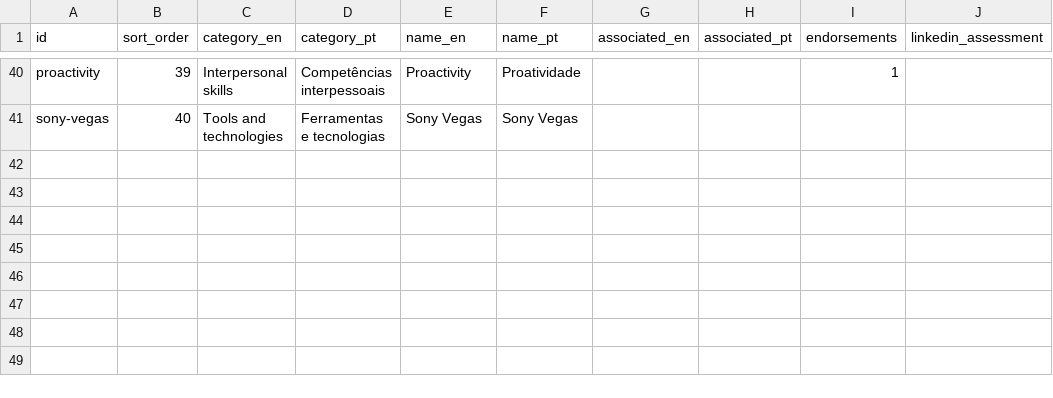
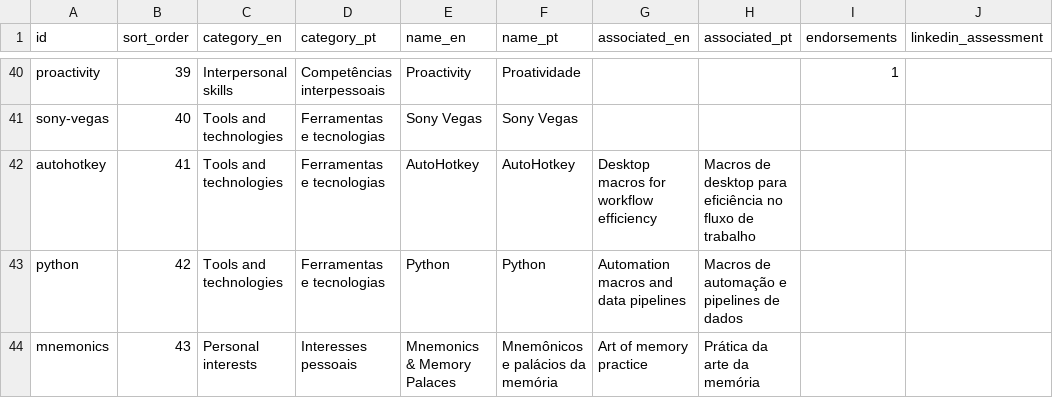
Before and after one commit to duducm2/my-personal-repo, a CSV file: my-data/canonical/competences.csv, drawn as a sheet; only a part is shown, gaps mark what is left out; the diff names each change by its address in the sheet, - before the commit and + after, or states it on an @@ line.

```diff
--- a/my-data/canonical/competences.csv
+++ b/my-data/canonical/competences.csv
+row 42: autohotkey | 41 | Tools and technologies | Ferramentas e tecnologias | AutoHotkey | AutoHotkey | Desktop macros for workflow efficiency | Macros de desktop para eficiência no fluxo de trabalho
+row 43: python | 42 | Tools and technologies | Ferramentas e tecnologias | Python | Python | Automation macros and data pipelines | Macros de automação e pipelines de dados
+row 44: mnemonics | 43 | Personal interests | Interesses pessoais | Mnemonics & Memory Palaces | Mnemônicos e palácios da memória | Art of memory practice | Prática da arte da memória
```
Also changed, not shown: my-data/canonical/about_linkedin.csv, my-data/canonical/experience_linkedin.csv, 16 other files.
